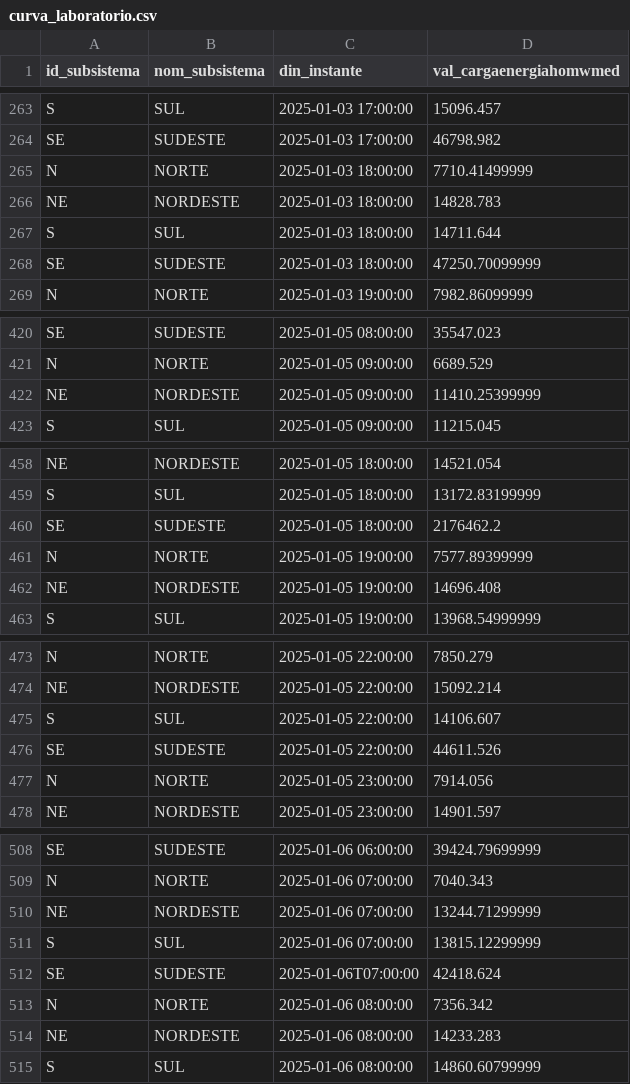
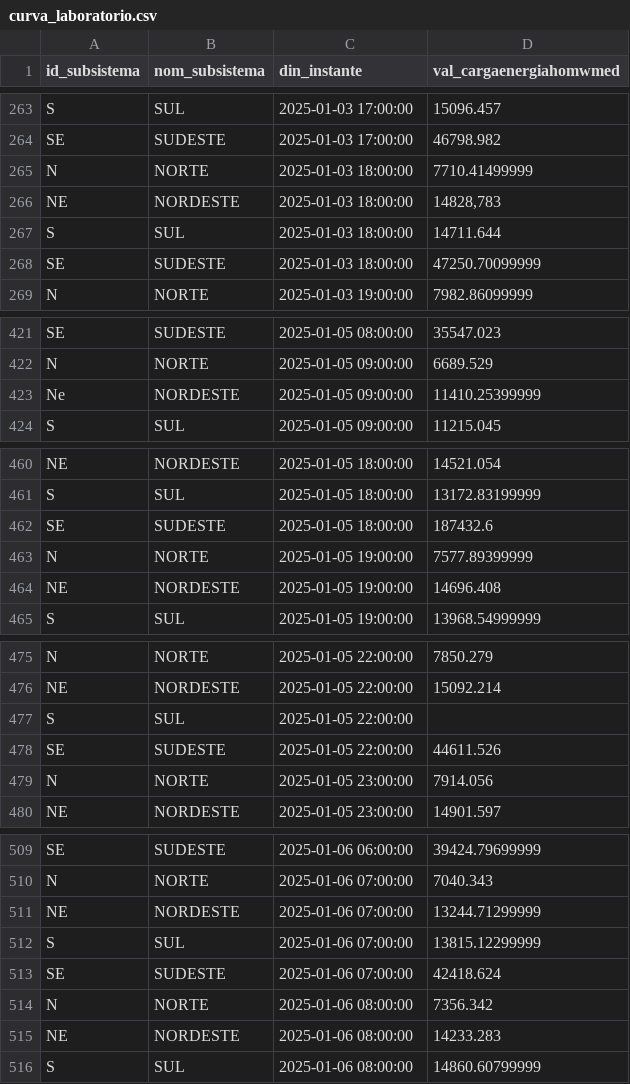
Before and after one commit to rmnicola/pecege-ons, a CSV file: playground/.lab/banco/curva_laboratorio.csv, drawn as a sheet; only a part is shown, gaps mark what is left out; the diff covers the shown part only.

```diff
--- a/playground/.lab/banco/curva_laboratorio.csv
+++ b/playground/.lab/banco/curva_laboratorio.csv
@@ -265,3 +265,3 @@ SE;SUDESTE;2025-01-03 17:00:00;46798.982
 N;NORTE;2025-01-03 18:00:00;7710.41499999
-NE;NORDESTE;2025-01-03 18:00:00;14828.783
+NE;NORDESTE;2025-01-03 18:00:00;14828,783
 S;SUL;2025-01-03 18:00:00;14711.644
@@ -421,3 +422,3 @@ SE;SUDESTE;2025-01-05 08:00:00;35547.023
 N;NORTE;2025-01-05 09:00:00;6689.529
-NE;NORDESTE;2025-01-05 09:00:00;11410.25399999
+Ne ;NORDESTE;2025-01-05 09:00:00;11410.25399999
 S;SUL;2025-01-05 09:00:00;11215.045
@@ -459,3 +461,3 @@ NE;NORDESTE;2025-01-05 18:00:00;14521.054
 S;SUL;2025-01-05 18:00:00;13172.83199999
-SE;SUDESTE;2025-01-05 18:00:00;2176462.2
+SE;SUDESTE;2025-01-05 18:00:00;187432.6
 N;NORTE;2025-01-05 19:00:00;7577.89399999
@@ -474,3 +476,3 @@ N;NORTE;2025-01-05 22:00:00;7850.279
 NE;NORDESTE;2025-01-05 22:00:00;15092.214
-S;SUL;2025-01-05 22:00:00;14106.607
+S;SUL;2025-01-05 22:00:00;
 SE;SUDESTE;2025-01-05 22:00:00;44611.526
@@ -511,3 +512,3 @@ NE;NORDESTE;2025-01-06 07:00:00;13244.71299999
 S;SUL;2025-01-06 07:00:00;13815.12299999
-SE;SUDESTE;2025-01-06T07:00:00;42418.624
+SE;SUDESTE;2025-01-06 07:00:00;42418.624
 N;NORTE;2025-01-06 08:00:00;7356.342
```
Also changed, not shown: 2 added rows, 3 removed rows, 1 moved row and 8 edited cells elsewhere in this file, 36 other files.
